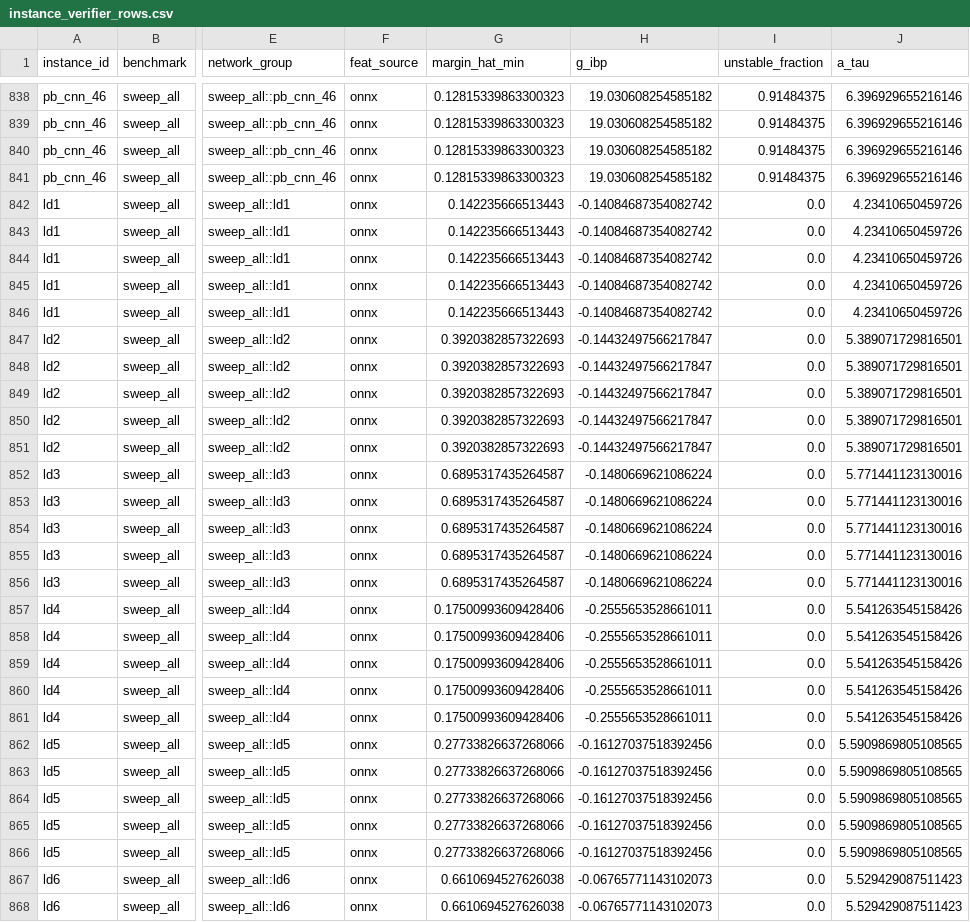
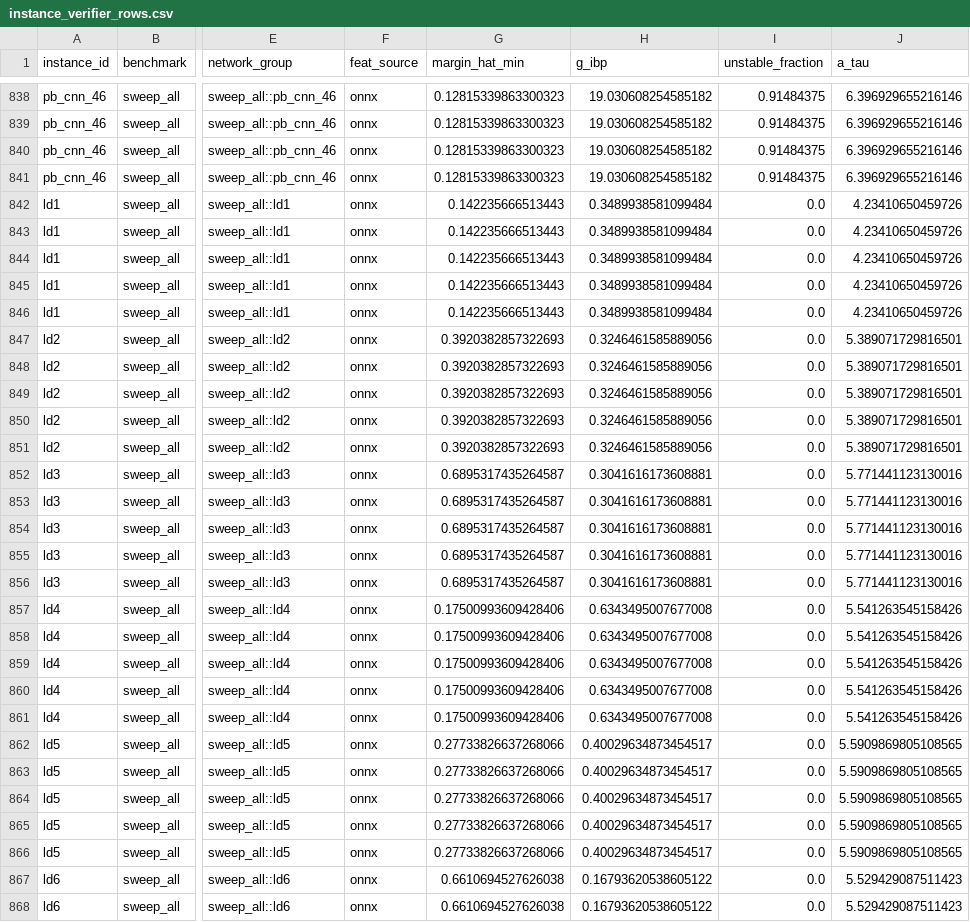
Before and after one commit to dtroxell19/VeriStressGT, a CSV file: experiments/predictive_modeling/data/processed/instance_verifier_rows.csv, drawn as a sheet; only a part is shown, gaps mark what is left out; the diff covers the shown part only; the diff names each change by its address in the sheet, - before the commit and + after, or states it on an @@ line.

```diff
--- a/experiments/predictive_modeling/data/processed/instance_verifier_rows.csv
+++ b/experiments/predictive_modeling/data/processed/instance_verifier_rows.csv
-H842:H846 (g_ibp): -0.14084687354082742
+H842:H846 (g_ibp): 0.3489938581099484
-H847:H851 (g_ibp): -0.14432497566217847
+H847:H851 (g_ibp): 0.3246461585889056
-H852:H856 (g_ibp): -0.1480669621086224
+H852:H856 (g_ibp): 0.3041616173608881
-H857:H861 (g_ibp): -0.2555653528661011
+H857:H861 (g_ibp): 0.6343495007677008
-H862:H866 (g_ibp): -0.16127037518392456
+H862:H866 (g_ibp): 0.40029634873454517
-H867:H868 (g_ibp): -0.06765771143102073
+H867:H868 (g_ibp): 0.16793620538605122
```
Also changed, not shown: 148 edited cells elsewhere in this file, experiments/predictive_modeling/results/actionable/delta_combined_neuralsat.csv, experiments/predictive_modeling/results/actionable/delta_synthetic_abcrown.csv, 50 other files.
